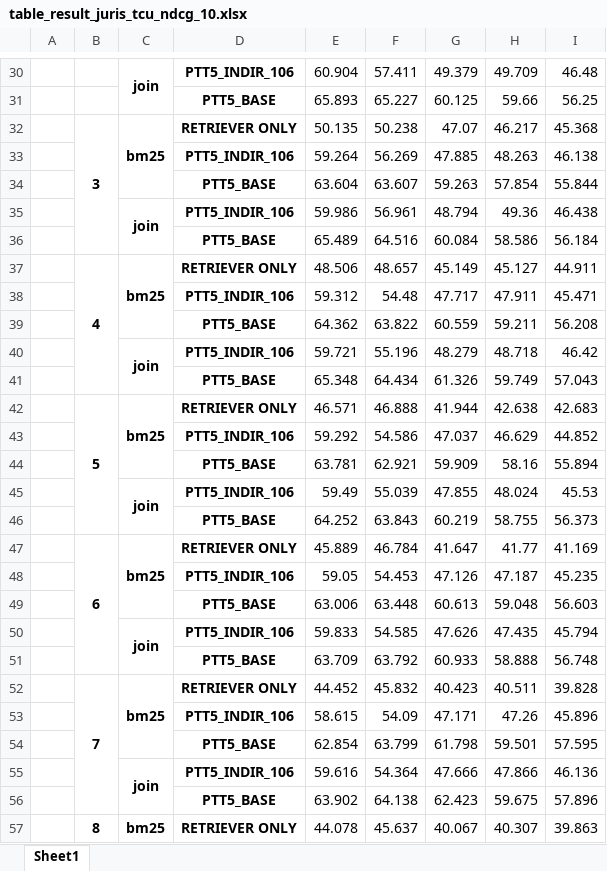
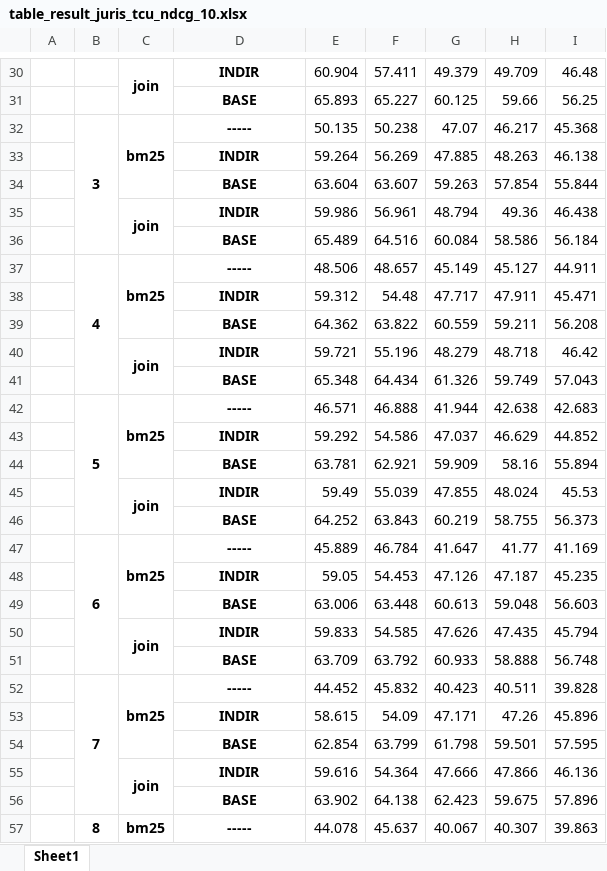
Before and after one commit to marcusborela/ind-ir, an Excel workbook: docs/table/table_result_juris_tcu_ndcg_10.xlsx, sheet Sheet1, drawn as a sheet; only a part is shown, gaps mark what is left out; values as stored, in another font and other column widths than the file's, no borders; the diff covers the shown part only; the diff names each change by its address in the sheet, - before the commit and + after, or states it on an @@ line.

```diff
--- a/docs/table/table_result_juris_tcu_ndcg_10.xlsx (sheet Sheet1)
+++ b/docs/table/table_result_juris_tcu_ndcg_10.xlsx (sheet Sheet1)
-D30: PTT5_INDIR_106
+D30: INDIR
-D31: PTT5_BASE
+D31: BASE
-D32: RETRIEVER ONLY
+D32: -----
-D33: PTT5_INDIR_106
+D33: INDIR
-D34: PTT5_BASE
+D34: BASE
-D35: PTT5_INDIR_106
+D35: INDIR
-D36: PTT5_BASE
+D36: BASE
-D37: RETRIEVER ONLY
+D37: -----
-D38: PTT5_INDIR_106
+D38: INDIR
-D39: PTT5_BASE
+D39: BASE
-D40: PTT5_INDIR_106
+D40: INDIR
-D41: PTT5_BASE
+D41: BASE
-D42: RETRIEVER ONLY
+D42: -----
-D43: PTT5_INDIR_106
+D43: INDIR
-D44: PTT5_BASE
+D44: BASE
-D45: PTT5_INDIR_106
+D45: INDIR
-D46: PTT5_BASE
+D46: BASE
-D47: RETRIEVER ONLY
+D47: -----
-D48: PTT5_INDIR_106
+D48: INDIR
-D49: PTT5_BASE
+D49: BASE
-D50: PTT5_INDIR_106
+D50: INDIR
-D51: PTT5_BASE
+D51: BASE
-D52: RETRIEVER ONLY
+D52: -----
-D53: PTT5_INDIR_106
+D53: INDIR
-D54: PTT5_BASE
+D54: BASE
-D55: PTT5_INDIR_106
+D55: INDIR
-D56: PTT5_BASE
+D56: BASE
-D57: RETRIEVER ONLY
+D57: -----
```
Also changed, not shown: 1 added row, 1 removed row and 45 edited cells elsewhere in this sheet, 1 other file.
